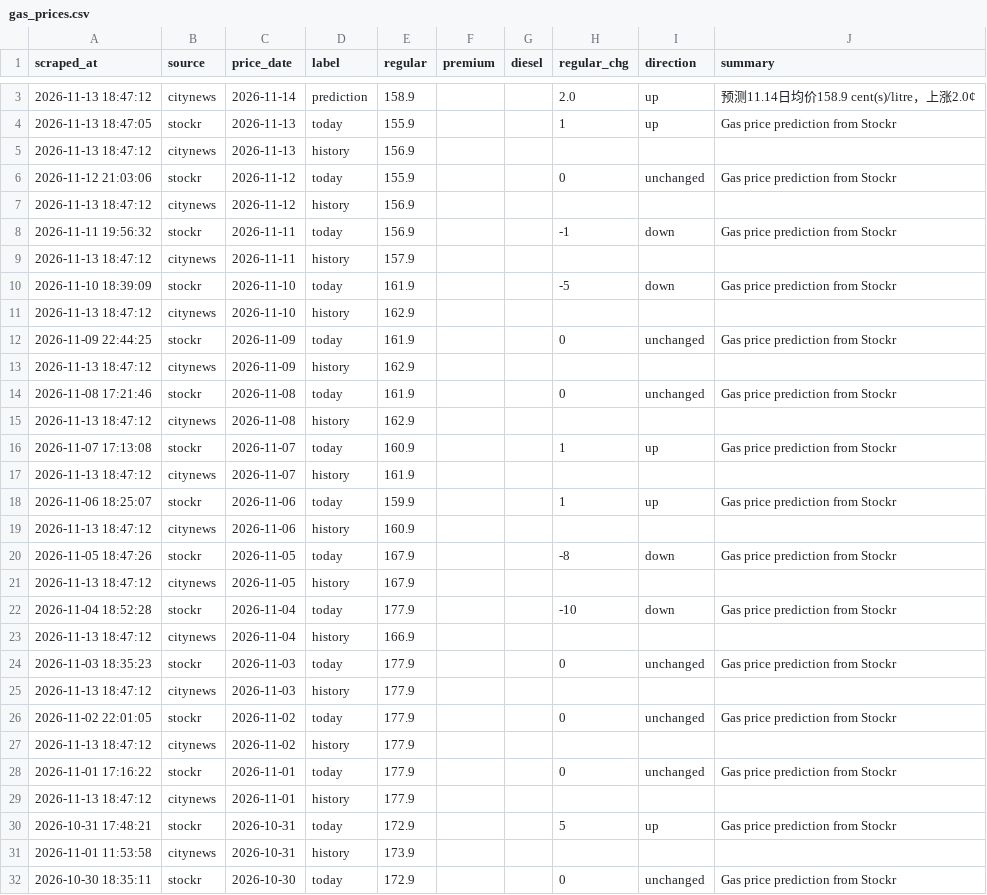
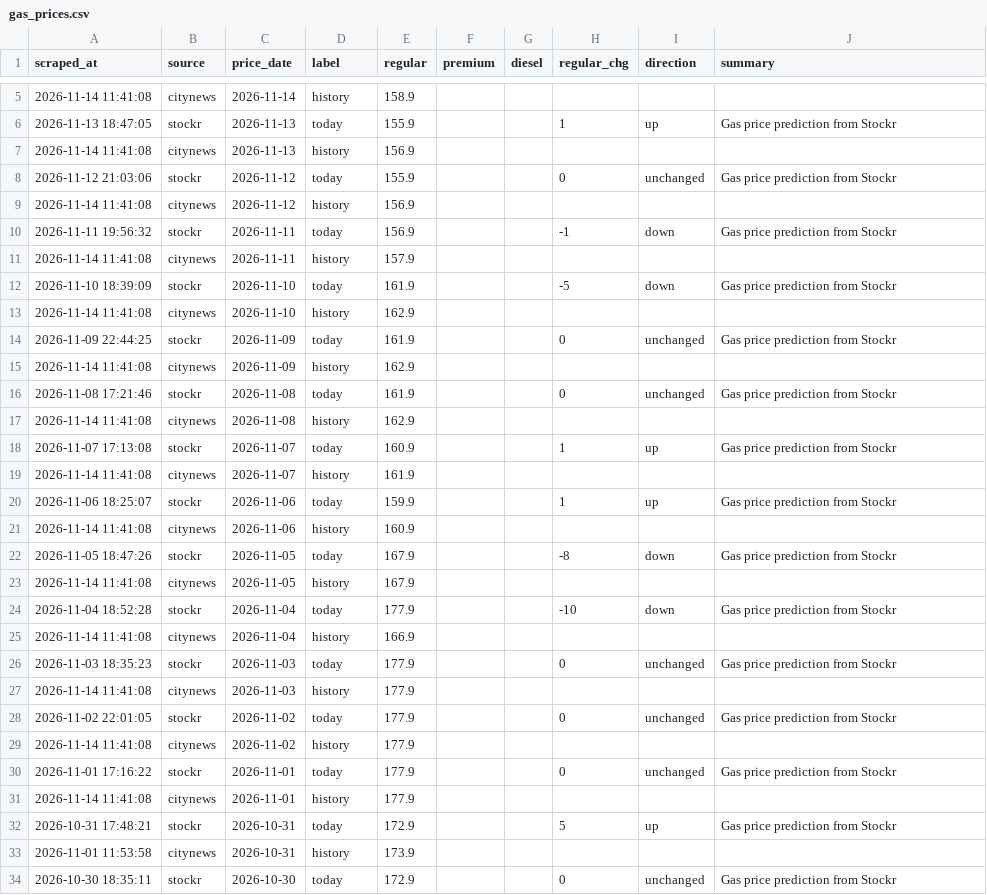
Before and after one commit to alecaloha/gaswise, a CSV file: gas_prices.csv, drawn as a sheet; only a part is shown, gaps mark what is left out; the diff covers the shown part only.

```diff
--- a/gas_prices.csv
+++ b/gas_prices.csv
@@ -3,28 +5,28 @@
-2026-11-13 18:47:12,citynews,2026-11-14,prediction,158.9,,,2.0,up,预测11.14日均价158.9 cent(s)/litre，上涨2.0¢
+2026-11-14 11:41:08,citynews,2026-11-14,history,158.9,,,,,
 2026-11-13 18:47:05,stockr,2026-11-13,today,155.9,,,1,up,Gas price prediction from Stockr
-2026-11-13 18:47:12,citynews,2026-11-13,history,156.9,,,,,
+2026-11-14 11:41:08,citynews,2026-11-13,history,156.9,,,,,
 2026-11-12 21:03:06,stockr,2026-11-12,today,155.9,,,0,unchanged,Gas price prediction from Stockr
-2026-11-13 18:47:12,citynews,2026-11-12,history,156.9,,,,,
+2026-11-14 11:41:08,citynews,2026-11-12,history,156.9,,,,,
 2026-11-11 19:56:32,stockr,2026-11-11,today,156.9,,,-1,down,Gas price prediction from Stockr
-2026-11-13 18:47:12,citynews,2026-11-11,history,157.9,,,,,
+2026-11-14 11:41:08,citynews,2026-11-11,history,157.9,,,,,
 2026-11-10 18:39:09,stockr,2026-11-10,today,161.9,,,-5,down,Gas price prediction from Stockr
-2026-11-13 18:47:12,citynews,2026-11-10,history,162.9,,,,,
+2026-11-14 11:41:08,citynews,2026-11-10,history,162.9,,,,,
 2026-11-09 22:44:25,stockr,2026-11-09,today,161.9,,,0,unchanged,Gas price prediction from Stockr
-2026-11-13 18:47:12,citynews,2026-11-09,history,162.9,,,,,
+2026-11-14 11:41:08,citynews,2026-11-09,history,162.9,,,,,
 2026-11-08 17:21:46,stockr,2026-11-08,today,161.9,,,0,unchanged,Gas price prediction from Stockr
-2026-11-13 18:47:12,citynews,2026-11-08,history,162.9,,,,,
+2026-11-14 11:41:08,citynews,2026-11-08,history,162.9,,,,,
 2026-11-07 17:13:08,stockr,2026-11-07,today,160.9,,,1,up,Gas price prediction from Stockr
-2026-11-13 18:47:12,citynews,2026-11-07,history,161.9,,,,,
+2026-11-14 11:41:08,citynews,2026-11-07,history,161.9,,,,,
 2026-11-06 18:25:07,stockr,2026-11-06,today,159.9,,,1,up,Gas price prediction from Stockr
-2026-11-13 18:47:12,citynews,2026-11-06,history,160.9,,,,,
+2026-11-14 11:41:08,citynews,2026-11-06,history,160.9,,,,,
 2026-11-05 18:47:26,stockr,2026-11-05,today,167.9,,,-8,down,Gas price prediction from Stockr
-2026-11-13 18:47:12,citynews,2026-11-05,history,167.9,,,,,
+2026-11-14 11:41:08,citynews,2026-11-05,history,167.9,,,,,
 2026-11-04 18:52:28,stockr,2026-11-04,today,177.9,,,-10,down,Gas price prediction from Stockr
-2026-11-13 18:47:12,citynews,2026-11-04,history,166.9,,,,,
+2026-11-14 11:41:08,citynews,2026-11-04,history,166.9,,,,,
 2026-11-03 18:35:23,stockr,2026-11-03,today,177.9,,,0,unchanged,Gas price prediction from Stockr
-2026-11-13 18:47:12,citynews,2026-11-03,history,177.9,,,,,
+2026-11-14 11:41:08,citynews,2026-11-03,history,177.9,,,,,
 2026-11-02 22:01:05,stockr,2026-11-02,today,177.9,,,0,unchanged,Gas price prediction from Stockr
-2026-11-13 18:47:12,citynews,2026-11-02,history,177.9,,,,,
+2026-11-14 11:41:08,citynews,2026-11-02,history,177.9,,,,,
 2026-11-01 17:16:22,stockr,2026-11-01,today,177.9,,,0,unchanged,Gas price prediction from Stockr
-2026-11-13 18:47:12,citynews,2026-11-01,history,177.9,,,,,
+2026-11-14 11:41:08,citynews,2026-11-01,history,177.9,,,,,
 2026-10-31 17:48:21,stockr,2026-10-31,today,172.9,,,5,up,Gas price prediction from Stockr
```
Also changed, not shown: 2 added rows and 4 edited cells elsewhere in this file, 1 other file.
